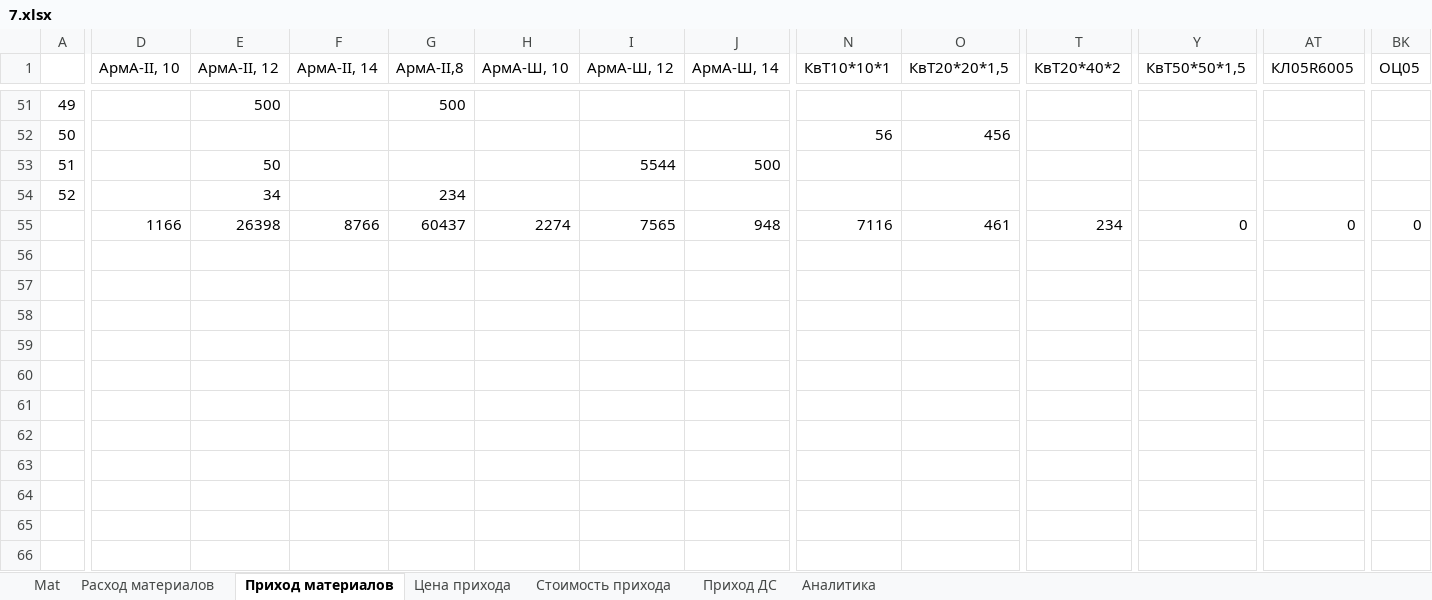
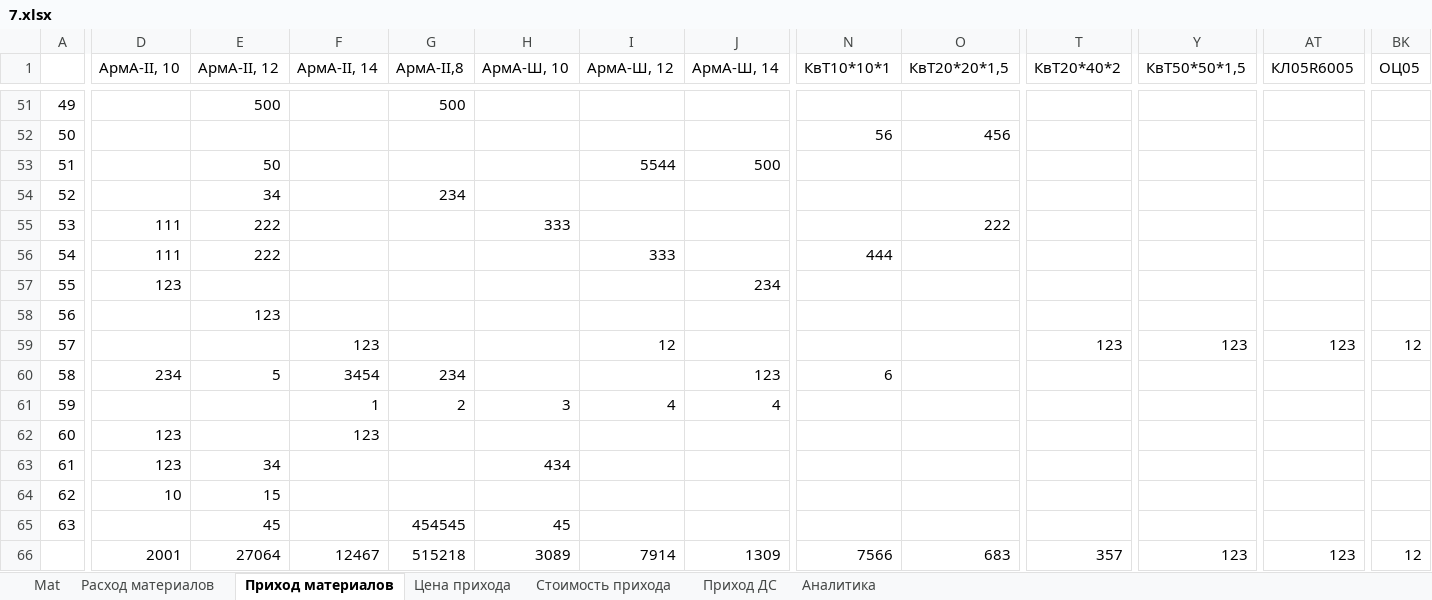
Before and after one commit to AlekseiDudchenko/ProductionControl, an Excel workbook: CreditApp/bin/Debug/7.xlsx, sheet Приход материалов, drawn as a sheet; only a part is shown, gaps mark what is left out; values as stored, in another font and other column widths than the file's, no borders; addresses are those after the commit; rows hold the shown columns only; the diff covers the shown part only; the diff names each change by its address in the sheet, - before the commit and + after, or states it on an @@ line.

```diff
--- a/CreditApp/bin/Debug/7.xlsx (sheet Приход материалов)
+++ b/CreditApp/bin/Debug/7.xlsx (sheet Приход материалов)
+row 55: 53 | 111 | 222 |  |  | 333 |  |  |  | 222
+row 56: 54 | 111 | 222 |  |  |  | 333 |  | 444
+row 57: 55 | 123 |  |  |  |  |  | 234
+row 58: 56 |  | 123
+row 59: 57 |  |  | 123 |  |  | 12 |  |  |  | 123 | 123 | 123 | 12
+row 60: 58 | 234 | 5 | 3454 | 234 |  |  | 123 | 6
+row 61: 59 |  |  | 1 | 2 | 3 | 4 | 4
+row 62: 60 | 123 |  | 123
+row 63: 61 | 123 | 34 |  |  | 434
+row 64: 62 | 10 | 15
+row 65: 63 |  | 45 |  | 454545 | 45
-D66 (АрмА-II, 10): 1166
+D66 (АрмА-II, 10): 2001
-E66 (АрмА-II, 12): 26398
+E66 (АрмА-II, 12): 27064
-F66 (АрмА-II, 14): 8766
+F66 (АрмА-II, 14): 12467
-G66 (АрмА-II,8): 60437
+G66 (АрмА-II,8): 515218
-H66 (АрмА-Ш, 10): 2274
+H66 (АрмА-Ш, 10): 3089
-I66 (АрмА-Ш, 12): 7565
+I66 (АрмА-Ш, 12): 7914
-J66 (АрмА-Ш, 14): 948
+J66 (АрмА-Ш, 14): 1309
-N66 (КвТ10*10*1): 7116
+N66 (КвТ10*10*1): 7566
-O66 (КвТ20*20*1,5): 461
+O66 (КвТ20*20*1,5): 683
-T66 (КвТ20*40*2): 234
+T66 (КвТ20*40*2): 357
-Y66 (КвТ50*50*1,5): 0
+Y66 (КвТ50*50*1,5): 123
-AT66 (КЛ05R6005): 0
+AT66 (КЛ05R6005): 123
-BK66 (ОЦ05): 0
+BK66 (ОЦ05): 12
```
Also changed, not shown: 4 edited cells elsewhere in this sheet, sheet Стоимость прихода, sheet Цена прихода, sheet Расход материалов, sheet Приход ДС, sheet Аналитика, formulas that keep their value, 51 other files.
